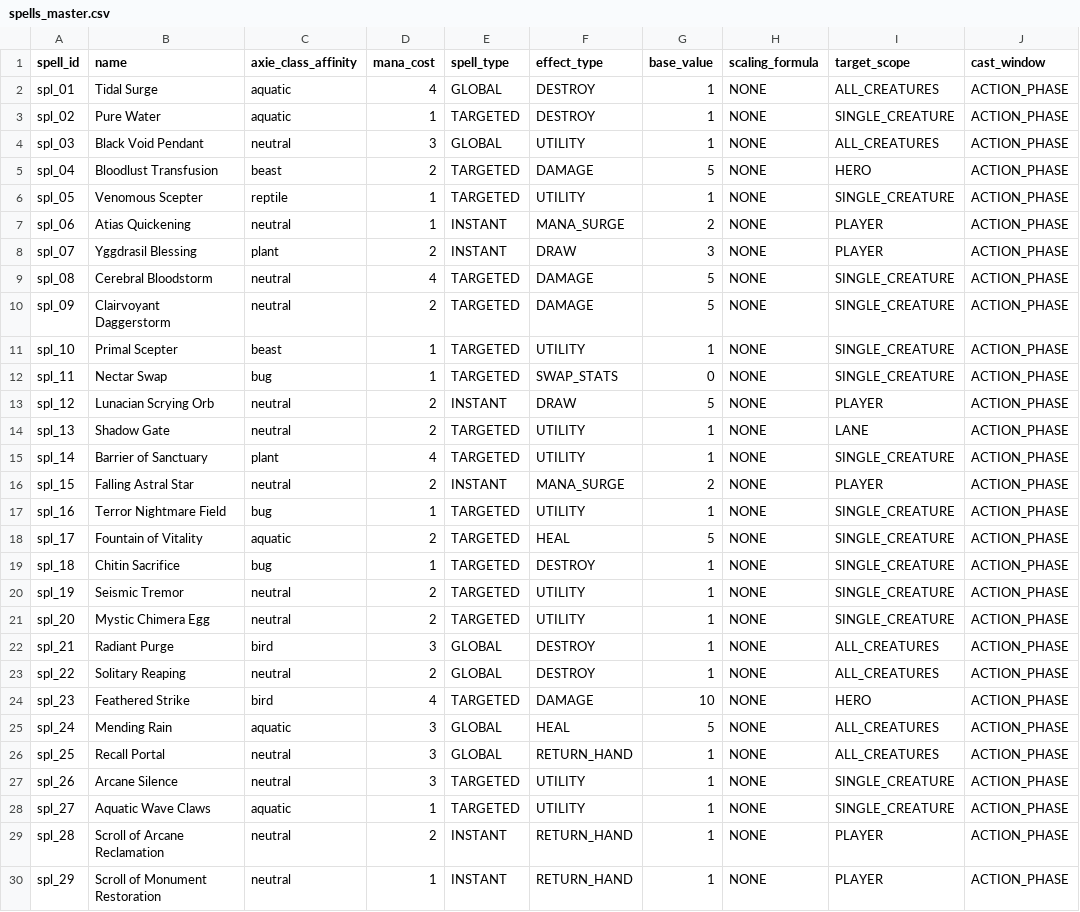
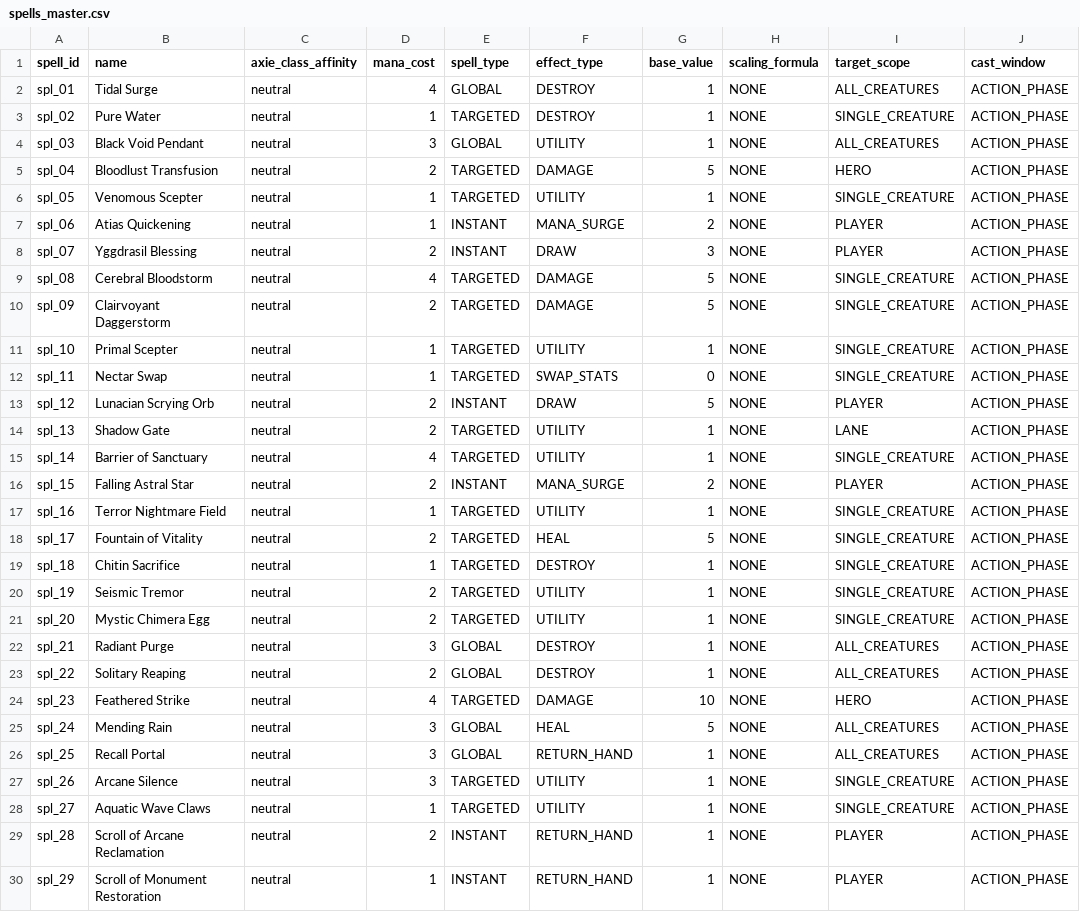
Before and after one commit to MediaePsychonaut/lunacian_card_wars, a CSV file: assets/data/generated/spells_master.csv, drawn as a sheet; only a part is shown; the diff covers the shown part only; the diff names each change by its address in the sheet, - before the commit and + after, or states it on an @@ line.

```diff
--- a/assets/data/generated/spells_master.csv
+++ b/assets/data/generated/spells_master.csv
-C2:C3 (axie_class_affinity): aquatic
+C2:C3 (axie_class_affinity): neutral
-C5 (axie_class_affinity): beast
+C5 (axie_class_affinity): neutral
-C6 (axie_class_affinity): reptile
+C6 (axie_class_affinity): neutral
-C8 (axie_class_affinity): plant
+C8 (axie_class_affinity): neutral
-C11 (axie_class_affinity): beast
+C11 (axie_class_affinity): neutral
-C12 (axie_class_affinity): bug
+C12 (axie_class_affinity): neutral
-C15 (axie_class_affinity): plant
+C15 (axie_class_affinity): neutral
-C17 (axie_class_affinity): bug
+C17 (axie_class_affinity): neutral
-C18 (axie_class_affinity): aquatic
+C18 (axie_class_affinity): neutral
-C19 (axie_class_affinity): bug
+C19 (axie_class_affinity): neutral
-C22 (axie_class_affinity): bird
+C22 (axie_class_affinity): neutral
-C24 (axie_class_affinity): bird
+C24 (axie_class_affinity): neutral
-C25 (axie_class_affinity): aquatic
+C25 (axie_class_affinity): neutral
-C28 (axie_class_affinity): aquatic
+C28 (axie_class_affinity): neutral
```
Also changed, not shown: 17 edited cells elsewhere in this file, assets/data/generated/structures_master.csv, 15 other files.
